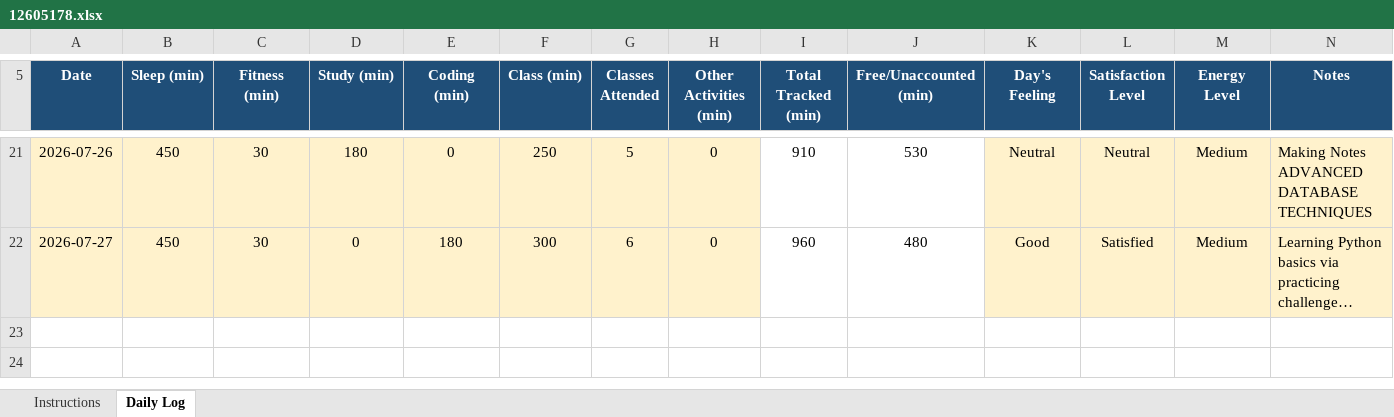
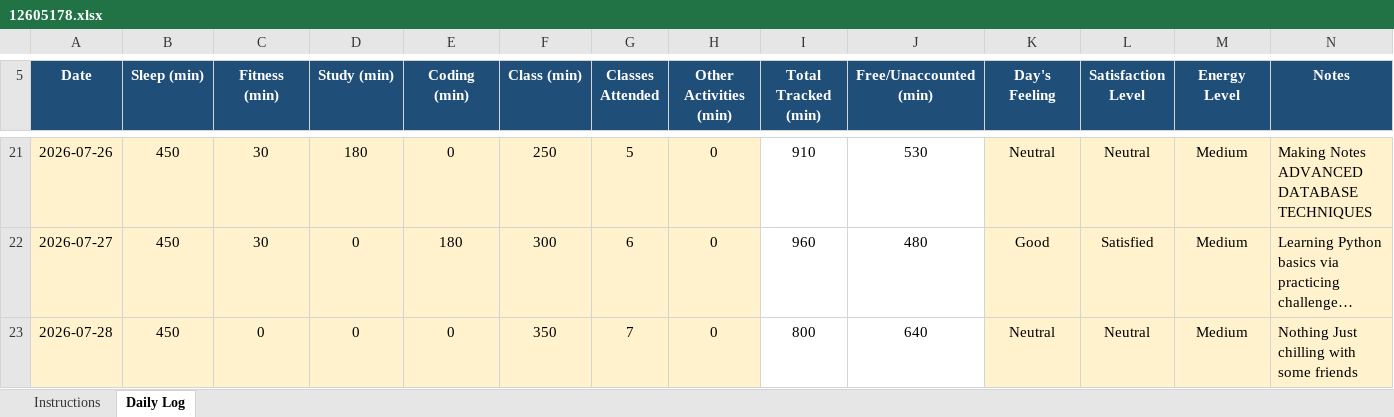
Before and after one commit to ADARSH29112003/CAP776-Daily-Work, an Excel workbook: Introudction in Pyhton EXCEL/12605178.xlsx, sheet Daily Log, drawn as a sheet; only a part is shown, gaps mark what is left out; long unchanged cells end in …; values as stored, in another font and other column widths than the file's, no borders; conditional formats not drawn; the diff names each change by its address in the sheet, - before the commit and + after, or states it on an @@ line.

Commit message:
Add files via upload
Update of 28/08/2026

```diff
--- a/Introudction in Pyhton EXCEL/12605178.xlsx (sheet Daily Log)
+++ b/Introudction in Pyhton EXCEL/12605178.xlsx (sheet Daily Log)
+row 23: 2026-07-28 | 450 | 0 | 0 | 0 | 350 | 7 | 0 | 800 | 640 | Neutral | Neutral | Medium | Nothing Just chilling with some friends
```
